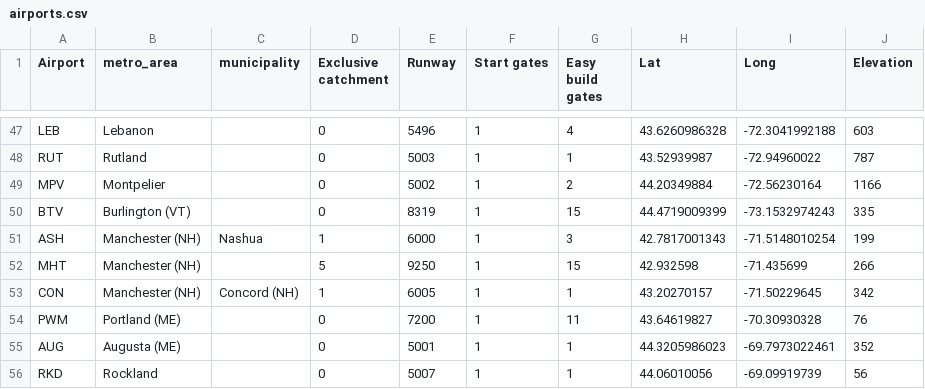
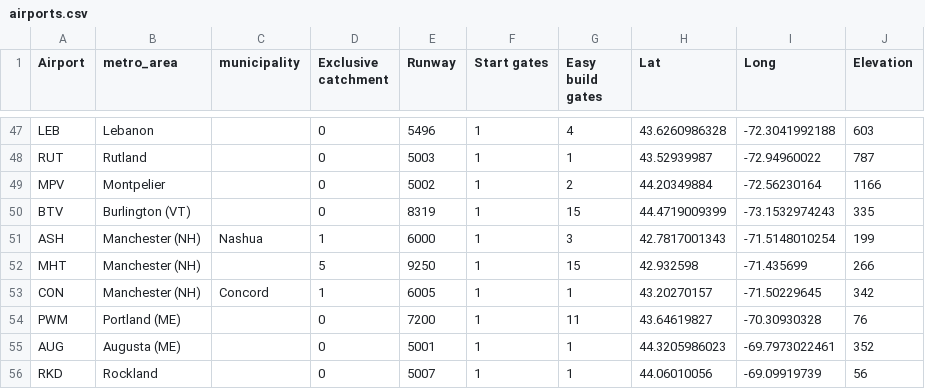
Before and after one commit to johnbrussell/airline-game, a CSV file: data/airports.csv, drawn as a sheet; only a part is shown, gaps mark what is left out; the diff covers the shown part only.

Commit message:
Fix municipality names in data

```diff
--- a/data/airports.csv
+++ b/data/airports.csv
@@ -52,3 +52,3 @@ ASH,Manchester (NH),Nashua,1,6000,1,3,42.7817001343,-71.5148010254,199
 MHT,Manchester (NH),,5,9250,1,15,42.932598,-71.435699,266
-CON,Manchester (NH),Concord (NH),1,6005,1,1,43.20270157,-71.50229645,342
+CON,Manchester (NH),Concord,1,6005,1,1,43.20270157,-71.50229645,342
 PWM,Portland (ME),,0,7200,1,11,43.64619827,-70.30930328,76
```
Also changed, not shown: 11 edited cells elsewhere in this file.
